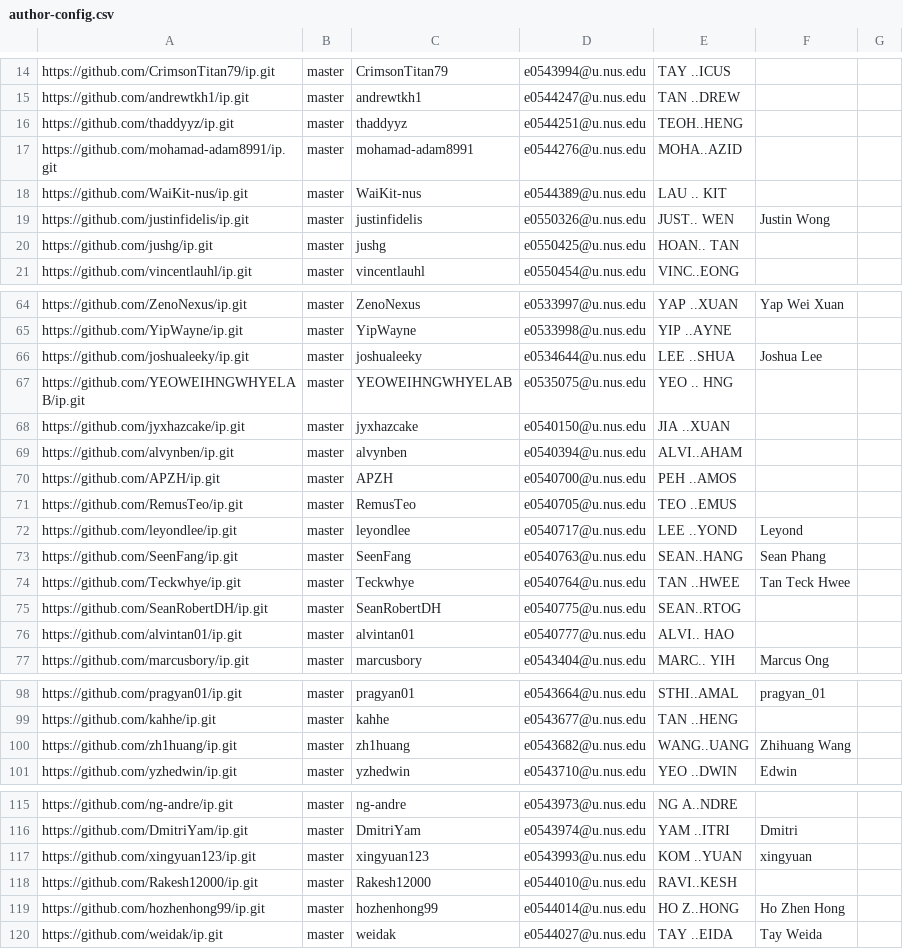
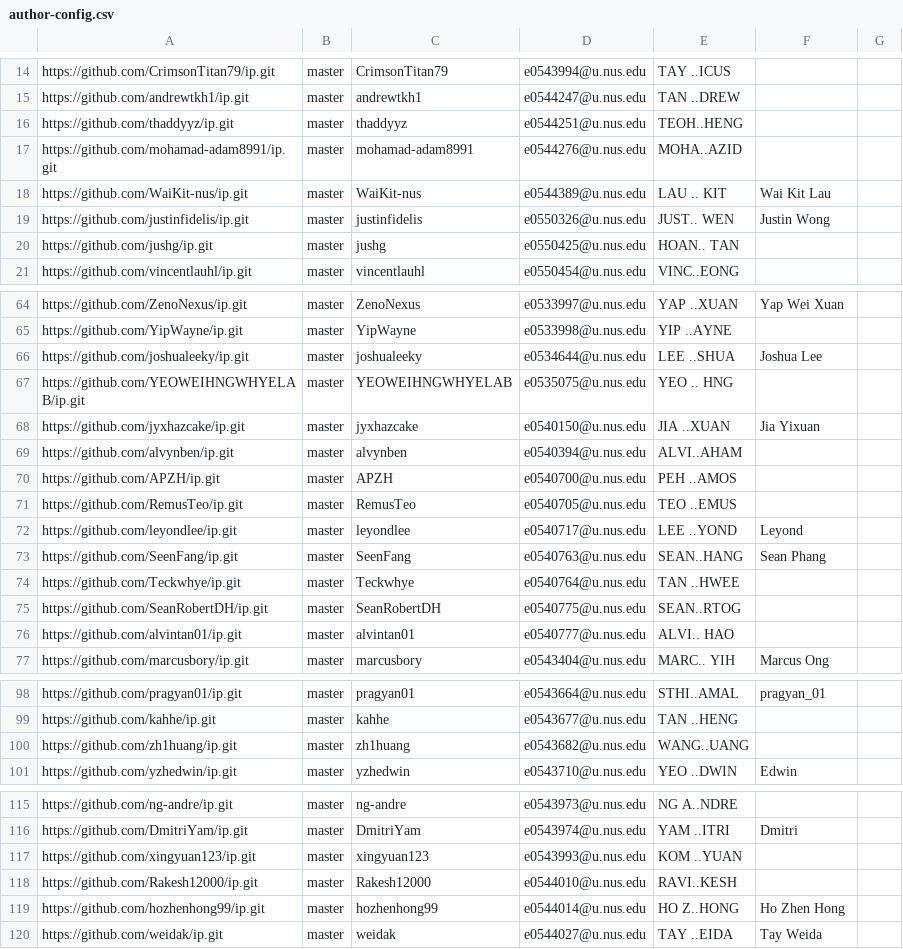
Before and after one commit to nus-cs2113-AY2122S1/ip-dashboard, a CSV file: configs/author-config.csv, drawn as a sheet; only a part is shown, gaps mark what is left out; the diff covers the shown part only.

```diff
--- a/configs/author-config.csv
+++ b/configs/author-config.csv
@@ -17,3 +17,3 @@ https://github.com/thaddyyz/ip.git,master,thaddyyz,e0544251@u.nus.edu,TEOH..HENG
 https://github.com/mohamad-adam8991/ip.git,master,mohamad-adam8991,e0544276@u.nus.edu,MOHA..AZID,,
-https://github.com/WaiKit-nus/ip.git,master,WaiKit-nus,e0544389@u.nus.edu,LAU .. KIT,,
+https://github.com/WaiKit-nus/ip.git,master,WaiKit-nus,e0544389@u.nus.edu,LAU .. KIT,Wai Kit Lau,
 https://github.com/justinfidelis/ip.git,master,justinfidelis,e0550326@u.nus.edu,JUST.. WEN,Justin Wong,
@@ -67,3 +67,3 @@ https://github.com/joshualeeky/ip.git,master,joshualeeky,e0534644@u.nus.edu,LEE
 https://github.com/YEOWEIHNGWHYELAB/ip.git,master,YEOWEIHNGWHYELAB,e0535075@u.nus.edu,YEO .. HNG,,
-https://github.com/jyxhazcake/ip.git,master,jyxhazcake,e0540150@u.nus.edu,JIA ..XUAN,,
+https://github.com/jyxhazcake/ip.git,master,jyxhazcake,e0540150@u.nus.edu,JIA ..XUAN,Jia Yixuan,
 https://github.com/alvynben/ip.git,master,alvynben,e0540394@u.nus.edu,ALVI..AHAM,,
@@ -73,3 +73,3 @@ https://github.com/leyondlee/ip.git,master,leyondlee,e0540717@u.nus.edu,LEE ..YO
 https://github.com/SeenFang/ip.git,master,SeenFang,e0540763@u.nus.edu,SEAN..HANG,Sean Phang,
-https://github.com/Teckwhye/ip.git,master,Teckwhye,e0540764@u.nus.edu,TAN ..HWEE,Tan Teck Hwee,
+https://github.com/Teckwhye/ip.git,master,Teckwhye,e0540764@u.nus.edu,TAN ..HWEE,,
 https://github.com/SeanRobertDH/ip.git,master,SeanRobertDH,e0540775@u.nus.edu,SEAN..RTOG,,
@@ -99,3 +99,3 @@ https://github.com/pragyan01/ip.git,master,pragyan01,e0543664@u.nus.edu,STHI..AM
 https://github.com/kahhe/ip.git,master,kahhe,e0543677@u.nus.edu,TAN ..HENG,,
-https://github.com/zh1huang/ip.git,master,zh1huang,e0543682@u.nus.edu,WANG..UANG,Zhihuang Wang,
+https://github.com/zh1huang/ip.git,master,zh1huang,e0543682@u.nus.edu,WANG..UANG,,
 https://github.com/yzhedwin/ip.git,master,yzhedwin,e0543710@u.nus.edu,YEO ..DWIN,Edwin,
@@ -116,3 +116,3 @@ https://github.com/ng-andre/ip.git,master,ng-andre,e0543973@u.nus.edu,NG A..NDRE
 https://github.com/DmitriYam/ip.git,master,DmitriYam,e0543974@u.nus.edu,YAM ..ITRI,Dmitri,
-https://github.com/xingyuan123/ip.git,master,xingyuan123,e0543993@u.nus.edu,KOM ..YUAN,xingyuan,
+https://github.com/xingyuan123/ip.git,master,xingyuan123,e0543993@u.nus.edu,KOM ..YUAN,,
 https://github.com/Rakesh12000/ip.git,master,Rakesh12000,e0544010@u.nus.edu,RAVI..KESH,,
```
Also changed, not shown: 13 edited cells elsewhere in this file.
